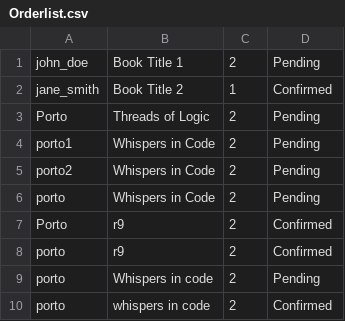
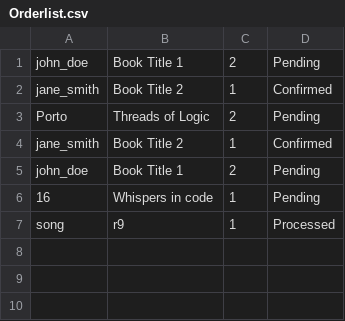
Before and after one commit to zerotwobook/KMUTT-Book-store--Data-, a CSV file: file/Orderlist.csv, drawn as a sheet.

```diff
--- a/file/Orderlist.csv
+++ b/file/Orderlist.csv
@@ -3,8 +3,5 @@ jane_smith,Book Title 2,1,Confirmed
 Porto,Threads of Logic,2,Pending
-porto1,Whispers in Code,2,Pending
-porto2,Whispers in Code,2,Pending
-porto,Whispers in Code,2,Pending
-Porto,r9,2,Confirmed
-porto,r9,2,Confirmed
-porto,Whispers in code,2,Pending
-porto,whispers in code,2,Confirmed
+jane_smith,Book Title 2,1,Confirmed
+john_doe,Book Title 1,2,Pending
+16,Whispers in code,1,Pending
+song,r9,1,Processed
```
Also changed, not shown: file/Book_Stock.csv, file/History_Order.csv, 10 other files.
